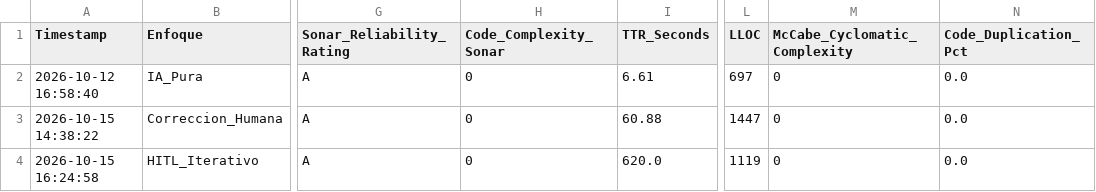
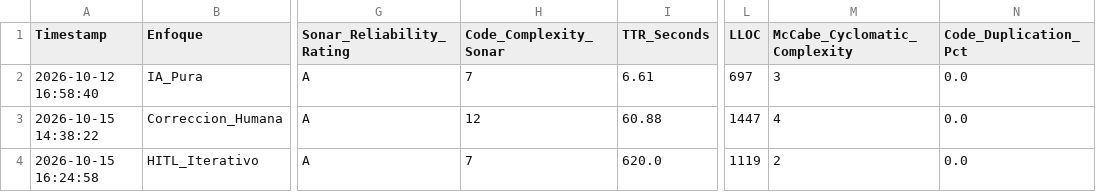
Before and after one commit to soyevaga/CursorTFM, a CSV file: benchmark_results.csv, drawn as a sheet; only a part is shown, gaps mark what is left out; the diff names each change by its address in the sheet, - before the commit and + after, or states it on an @@ line.

Commit message:
Sonar metrics updated

```diff
--- a/benchmark_results.csv
+++ b/benchmark_results.csv
-H2 (Code_Complexity_Sonar): 0
+H2 (Code_Complexity_Sonar): 7
-M2 (McCabe_Cyclomatic_Complexity): 0
+M2 (McCabe_Cyclomatic_Complexity): 3
-H3 (Code_Complexity_Sonar): 0
+H3 (Code_Complexity_Sonar): 12
-M3 (McCabe_Cyclomatic_Complexity): 0
+M3 (McCabe_Cyclomatic_Complexity): 4
-H4 (Code_Complexity_Sonar): 0
+H4 (Code_Complexity_Sonar): 7
-M4 (McCabe_Cyclomatic_Complexity): 0
+M4 (McCabe_Cyclomatic_Complexity): 2
```
Also changed, not shown: 1 other file.
